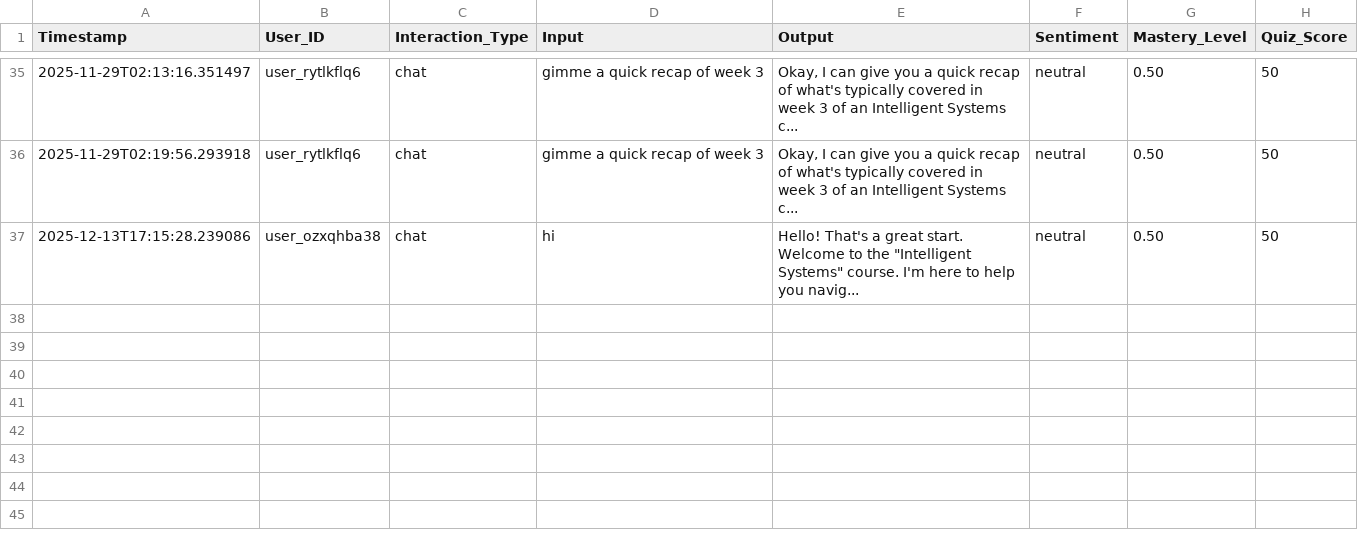
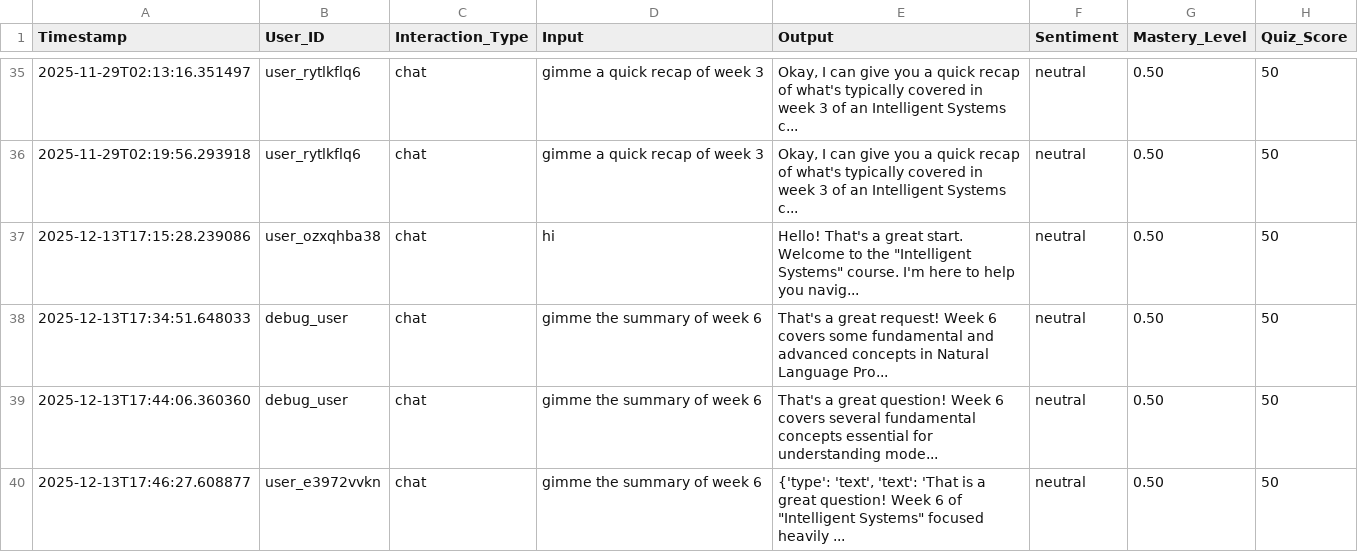
Before and after one commit to Abdullah-Asgher/Web-internship_final-project, a CSV file: MSC AI/Intelligent_systems/CRWRK/neuro_learn/backend/session_logs.csv, drawn as a sheet; only a part is shown, gaps mark what is left out; the diff names each change by its address in the sheet, - before the commit and + after, or states it on an @@ line.

Commit message:
feat(backend): add web search fallback, comprehensive error handling, and enhanced citations

```diff
--- a/MSC AI/Intelligent_systems/CRWRK/neuro_learn/backend/session_logs.csv
+++ b/MSC AI/Intelligent_systems/CRWRK/neuro_learn/backend/session_logs.csv
+row 38: 2025-12-13T17:34:51.648033 | debug_user | chat | gimme the summary of week 6 | That's a great request! Week 6 covers some fundamental and advanced concepts in Natural Language Pro... | neutral | 0.50 | 50
+row 39: 2025-12-13T17:44:06.360360 | debug_user | chat | gimme the summary of week 6 | That's a great question! Week 6 covers several fundamental concepts essential for understanding mode... | neutral | 0.50 | 50
+row 40: 2025-12-13T17:46:27.608877 | user_e3972vvkn | chat | gimme the summary of week 6 | {'type': 'text', 'text': 'That is a great question! Week 6 of "Intelligent Systems" focused heavily ... | neutral | 0.50 | 50
```
Also changed, not shown: 8 other files.
